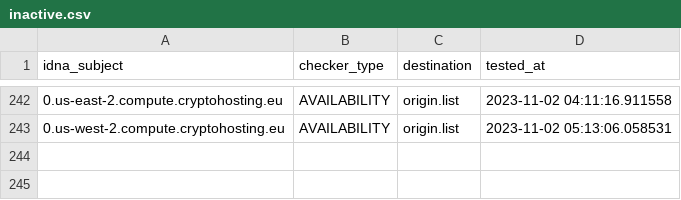
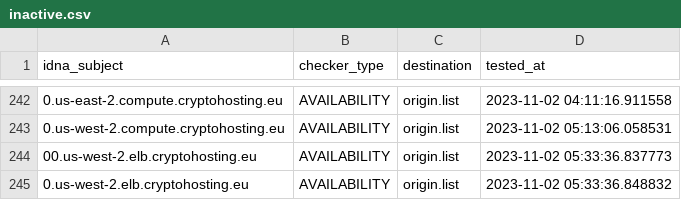
Before and after one commit to dead-hosts/CoinBlockersLists-hosts_git_ZeroDot1, a CSV file: .pyfunceble/inactive.csv, drawn as a sheet; only a part is shown, gaps mark what is left out; the diff names each change by its address in the sheet, - before the commit and + after, or states it on an @@ line.

Commit message:
[Autosave][Dead-Hosts::CoinBlockersLists-hosts_git_ZeroDot1]
jMEmFNYBv4hz5mXyLerezDzk

```diff
--- a/.pyfunceble/inactive.csv
+++ b/.pyfunceble/inactive.csv
+row 244: 00.us-west-2.elb.cryptohosting.eu | AVAILABILITY | origin.list | 2023-11-02 05:33:36.837773
+row 245: 0.us-west-2.elb.cryptohosting.eu | AVAILABILITY | origin.list | 2023-11-02 05:33:36.848832
```
Also changed, not shown: 9 other files.
